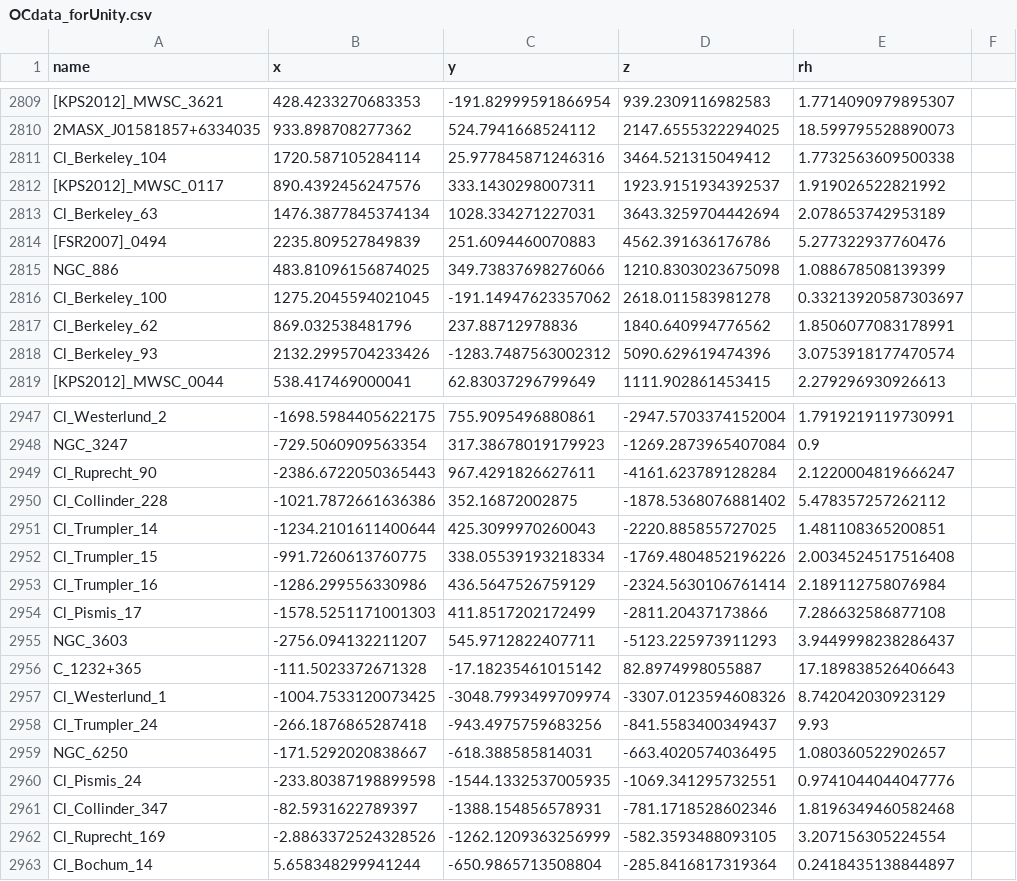
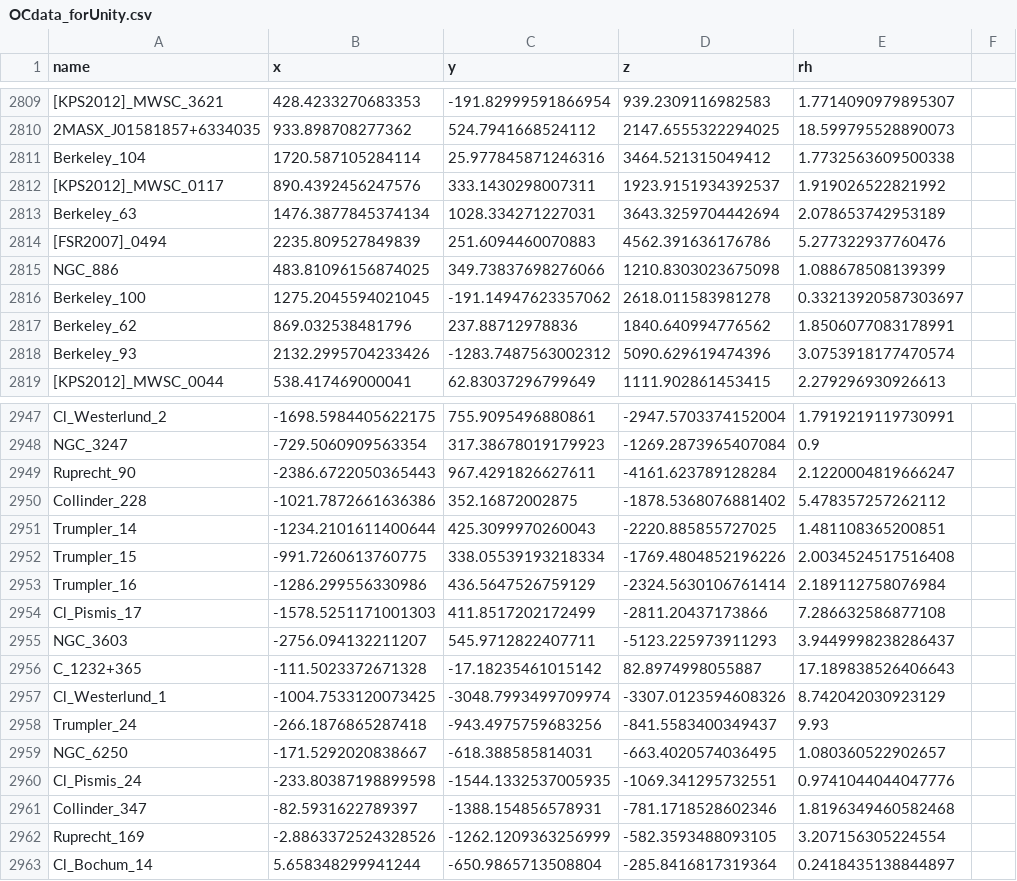
Before and after one commit to ageller/OCBinaryExplorer, a CSV file: app/frontend/public/data/OCdata_forUnity.csv, drawn as a sheet; only a part is shown, gaps mark what is left out; the diff covers the shown part only; the diff names each change by its address in the sheet, - before the commit and + after, or states it on an @@ line.

Commit message:
updated cluster names three.js database

```diff
--- a/app/frontend/public/data/OCdata_forUnity.csv
+++ b/app/frontend/public/data/OCdata_forUnity.csv
-A2811 (name): Cl_Berkeley_104
+A2811 (name): Berkeley_104
-A2813 (name): Cl_Berkeley_63
+A2813 (name): Berkeley_63
-A2816 (name): Cl_Berkeley_100
+A2816 (name): Berkeley_100
-A2817 (name): Cl_Berkeley_62
+A2817 (name): Berkeley_62
-A2818 (name): Cl_Berkeley_93
+A2818 (name): Berkeley_93
-A2949 (name): Cl_Ruprecht_90
+A2949 (name): Ruprecht_90
-A2950 (name): Cl_Collinder_228
+A2950 (name): Collinder_228
-A2951 (name): Cl_Trumpler_14
+A2951 (name): Trumpler_14
-A2952 (name): Cl_Trumpler_15
+A2952 (name): Trumpler_15
-A2953 (name): Cl_Trumpler_16
+A2953 (name): Trumpler_16
-A2958 (name): Cl_Trumpler_24
+A2958 (name): Trumpler_24
-A2961 (name): Cl_Collinder_347
+A2961 (name): Collinder_347
-A2962 (name): Cl_Ruprecht_169
+A2962 (name): Ruprecht_169
```
Also changed, not shown: 183 edited cells elsewhere in this file.
